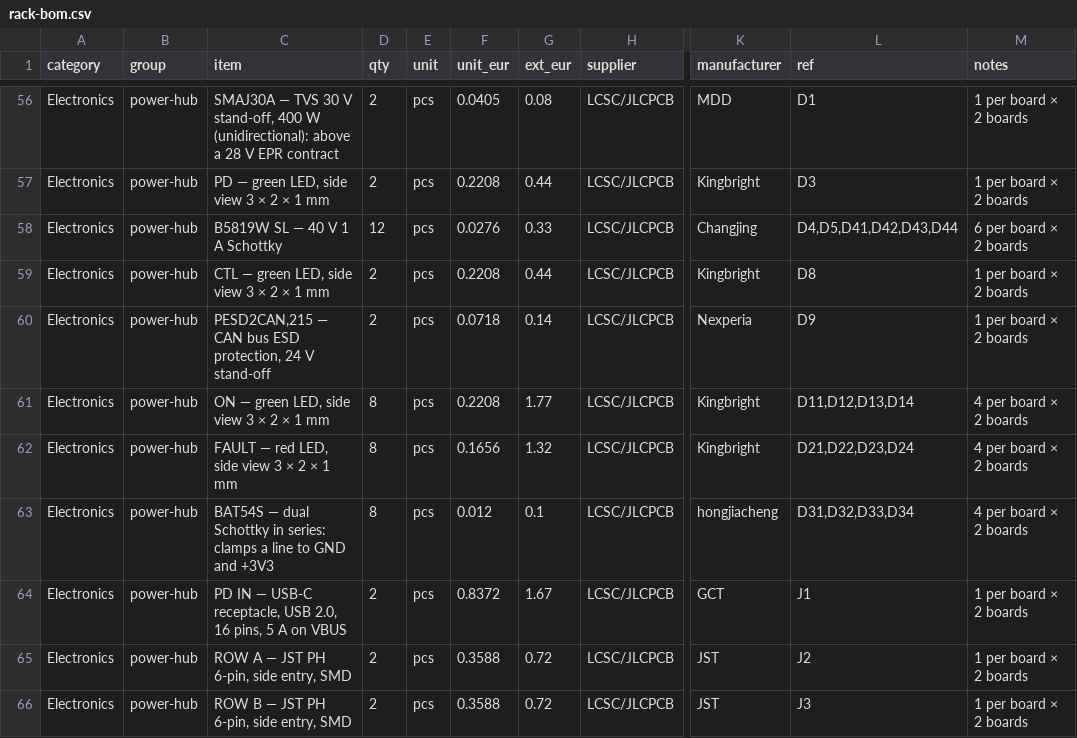
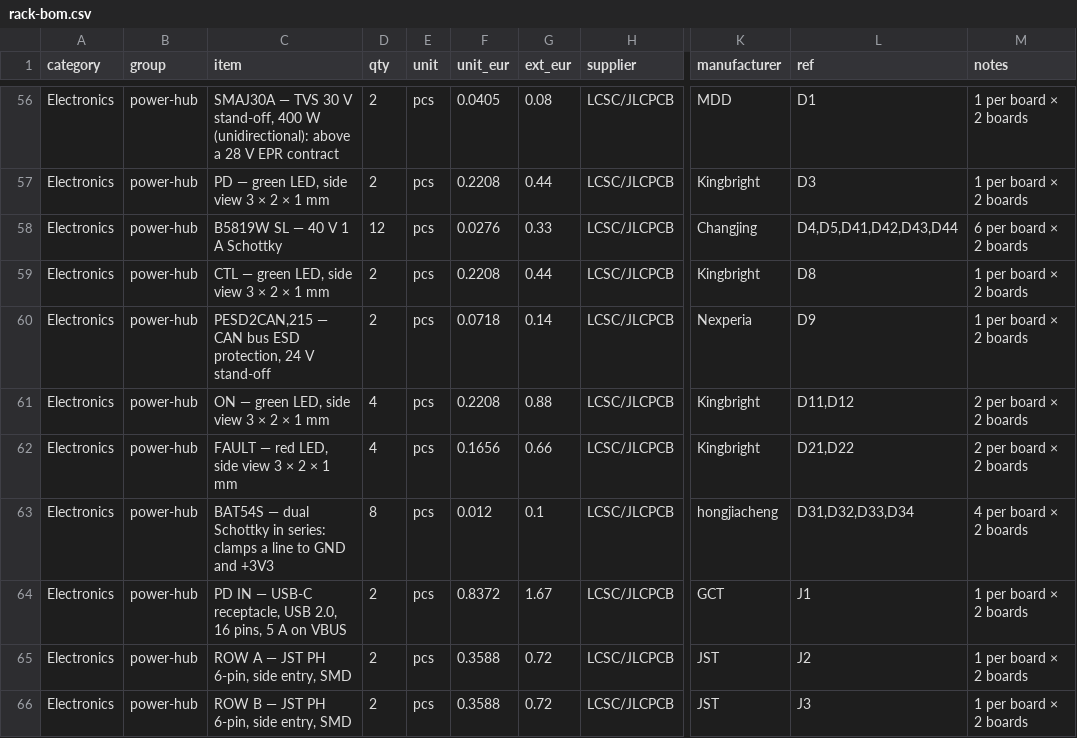
Before and after one commit to kartben/hw-testing-rack, a CSV file: bom/rack-bom.csv, drawn as a sheet; only a part is shown, gaps mark what is left out; the diff covers the shown part only; the diff names each change by its address in the sheet, - before the commit and + after, or states it on an @@ line.

```diff
--- a/bom/rack-bom.csv
+++ b/bom/rack-bom.csv
-D61:D62 (qty): 8
+D61:D62 (qty): 4
-G61 (ext_eur): 1.77
+G61 (ext_eur): 0.88
-L61 (ref): D11,D12,D13,D14
+L61 (ref): D11,D12
-M61:M62 (notes): 4 per board × 2 boards
+M61:M62 (notes): 2 per board × 2 boards
-G62 (ext_eur): 1.32
+G62 (ext_eur): 0.66
-L62 (ref): D21,D22,D23,D24
+L62 (ref): D21,D22
```
Also changed, not shown: 2 removed rows and 7 edited cells elsewhere in this file, electronics/power-hub/fab/power-hub-bom-jlcpcb.csv, electronics/power-hub/fab/power-hub-cpl-jlcpcb.csv, 11 other files.
